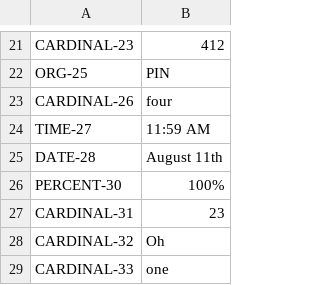
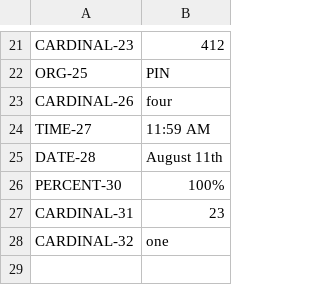
Before and after one commit to eisenzopf/redactomatic, a CSV file: test-expected/text_log_l3.csv, drawn as a sheet; only a part is shown, gaps mark what is left out.

Commit message:
Add abort msg for restoring text on anonymize only Bugfix for wrong order in config file overloading Add some helper functions for entity_values Add RedactorPhraseDict+Major fix to protect labels Add traceback option and missing entity warning to redactomatic Clean up the default config.yml Separate cardinal text and voice rules, remove oh Add sample custom redactanon YML file Add RedactorPhraseDict documentation Move aboslute_path to processor base.

```diff
--- a/test-expected/text_log_l3.csv
+++ b/test-expected/text_log_l3.csv
@@ -27,3 +27,2 @@ PERCENT-30,100%
 CARDINAL-31,23
-CARDINAL-32,Oh
-CARDINAL-33,one
+CARDINAL-32,one
```
Also changed, not shown: test-expected/text_output_l3.csv, 13 other files.
